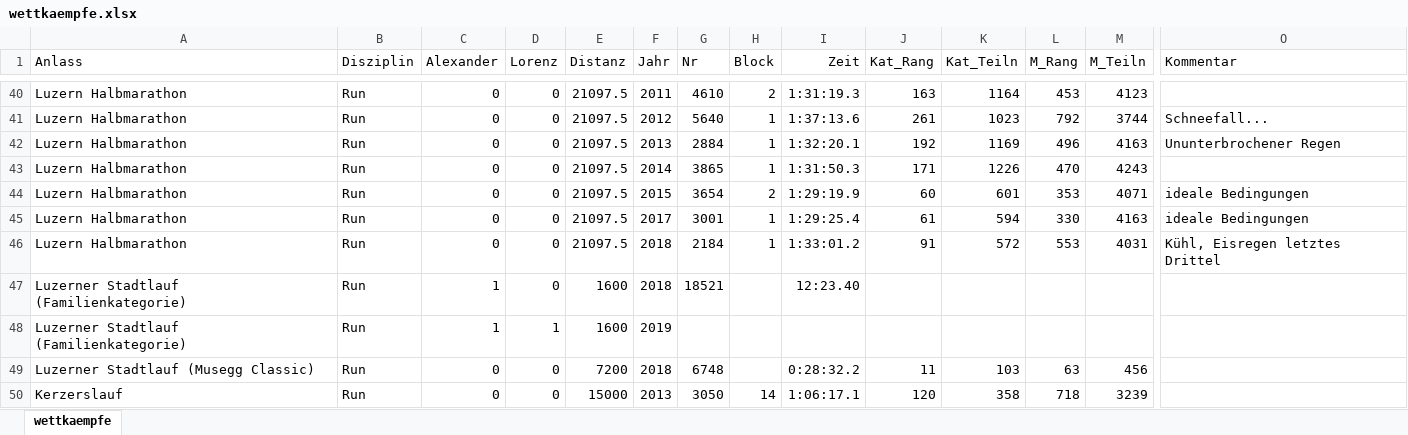
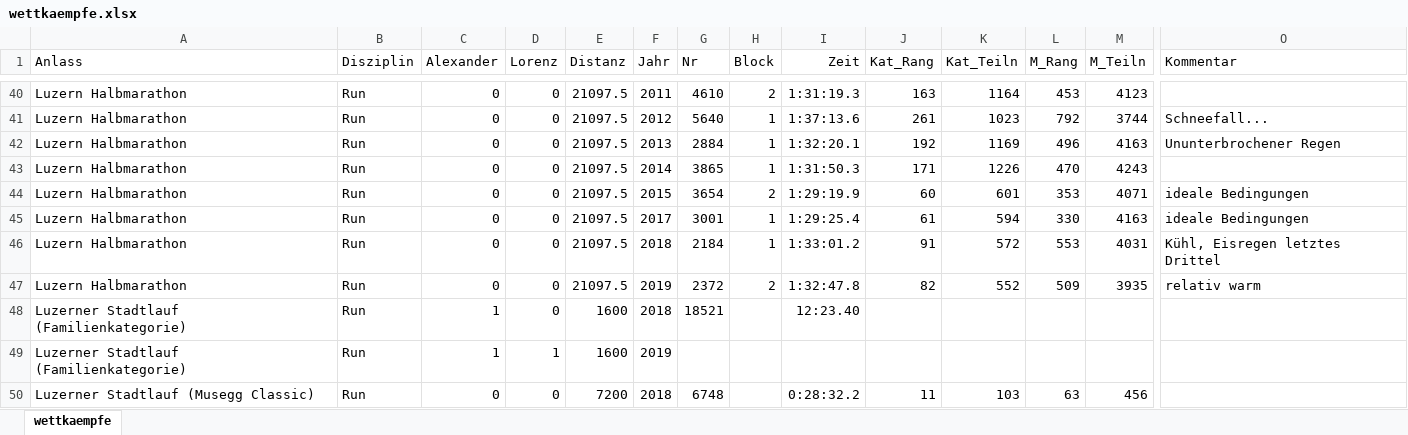
Before and after one commit to rufi77/running, an Excel workbook: data/wettkaempfe.xlsx, sheet wettkaempfe, drawn as a sheet; only a part is shown, gaps mark what is left out; the shorter side is filled out with more unchanged rows; values as stored, in another font and other column widths than the file's, no borders; rows hold the shown columns only; the diff names each change by its address in the sheet, - before the commit and + after, or states it on an @@ line.

```diff
--- a/data/wettkaempfe.xlsx (sheet wettkaempfe)
+++ b/data/wettkaempfe.xlsx (sheet wettkaempfe)
+row 47: Luzern Halbmarathon | Run | 0 | 0 | 21097.5 | 2019 | 2372 | 2 | 1:32:47.8 | 82 | 552 | 509 | 3935 | relativ warm
```
Also changed, not shown: 57 other files.
